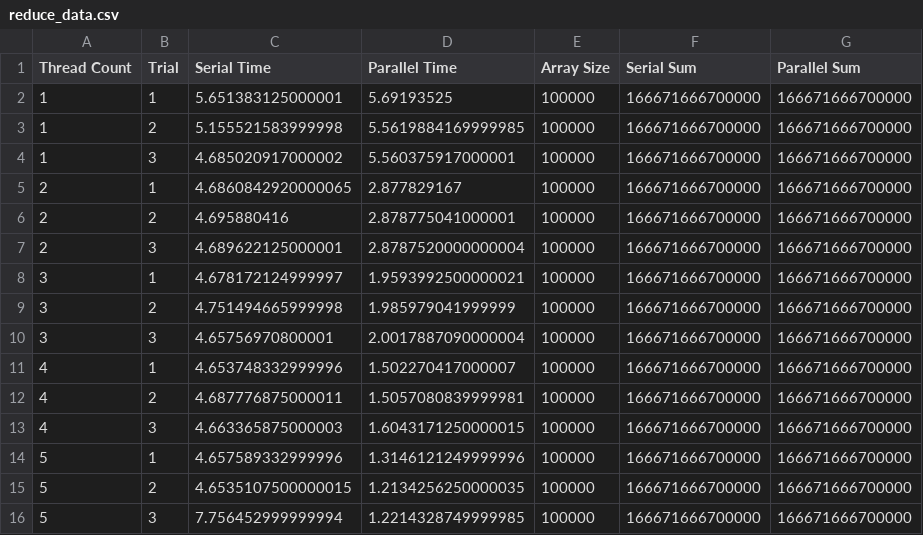
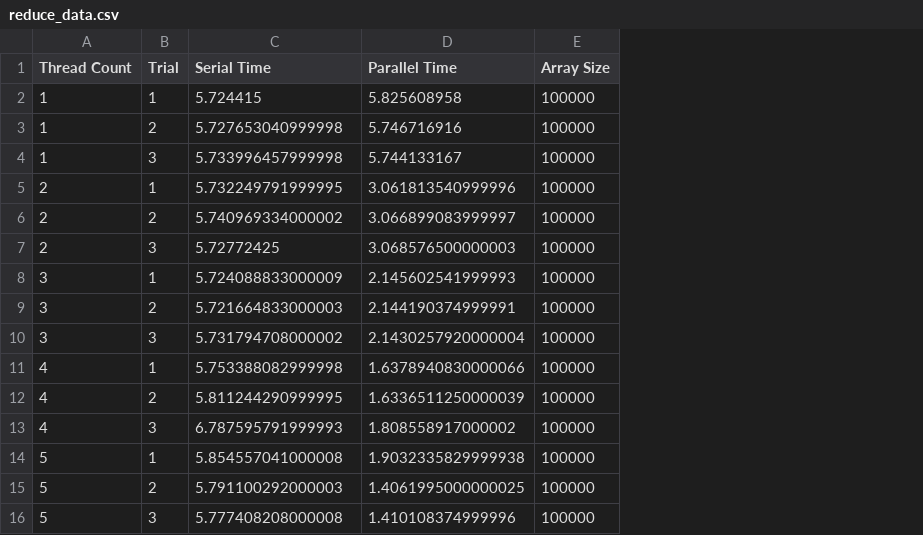
Before and after one commit to jhbarr/CSC-297, a CSV file: Worker Threads - NodeJS/Data/reduce_data.csv, drawn as a sheet; only a part is shown; the diff covers the shown part only; the diff names each change by its address in the sheet, - before the commit and + after, or states it on an @@ line.

```diff
--- a/Worker Threads - NodeJS/Data/reduce_data.csv
+++ b/Worker Threads - NodeJS/Data/reduce_data.csv
-column F (Serial Sum), rows 2-16: all 166671666700000
-column G (Parallel Sum), rows 2-16: all 166671666700000
-C2 (Serial Time): 5.651383125000001
+C2 (Serial Time): 5.724415
-D2 (Parallel Time): 5.69193525
+D2 (Parallel Time): 5.825608958
-C3 (Serial Time): 5.155521583999998
+C3 (Serial Time): 5.727653040999998
-D3 (Parallel Time): 5.5619884169999985
+D3 (Parallel Time): 5.746716916
-C4 (Serial Time): 4.685020917000002
+C4 (Serial Time): 5.733996457999998
-D4 (Parallel Time): 5.560375917000001
+D4 (Parallel Time): 5.744133167
-C5 (Serial Time): 4.6860842920000065
+C5 (Serial Time): 5.732249791999995
-D5 (Parallel Time): 2.877829167
+D5 (Parallel Time): 3.061813540999996
-C6 (Serial Time): 4.695880416
+C6 (Serial Time): 5.740969334000002
-D6 (Parallel Time): 2.878775041000001
+D6 (Parallel Time): 3.066899083999997
-C7 (Serial Time): 4.689622125000001
+C7 (Serial Time): 5.72772425
-D7 (Parallel Time): 2.8787520000000004
+D7 (Parallel Time): 3.068576500000003
-C8 (Serial Time): 4.678172124999997
+C8 (Serial Time): 5.724088833000009
-D8 (Parallel Time): 1.9593992500000021
+D8 (Parallel Time): 2.145602541999993
-C9 (Serial Time): 4.751494665999998
+C9 (Serial Time): 5.721664833000003
-D9 (Parallel Time): 1.985979041999999
+D9 (Parallel Time): 2.144190374999991
-C10 (Serial Time): 4.65756970800001
+C10 (Serial Time): 5.731794708000002
-D10 (Parallel Time): 2.0017887090000004
+D10 (Parallel Time): 2.1430257920000004
-C11 (Serial Time): 4.653748332999996
+C11 (Serial Time): 5.753388082999998
-D11 (Parallel Time): 1.502270417000007
+D11 (Parallel Time): 1.6378940830000066
-C12 (Serial Time): 4.687776875000011
+C12 (Serial Time): 5.811244290999995
-D12 (Parallel Time): 1.5057080839999981
+D12 (Parallel Time): 1.6336511250000039
-C13 (Serial Time): 4.663365875000003
+C13 (Serial Time): 6.787595791999993
-D13 (Parallel Time): 1.6043171250000015
+D13 (Parallel Time): 1.808558917000002
-C14 (Serial Time): 4.657589332999996
+C14 (Serial Time): 5.854557041000008
-D14 (Parallel Time): 1.3146121249999996
+D14 (Parallel Time): 1.9032335829999938
-C15 (Serial Time): 4.6535107500000015
+C15 (Serial Time): 5.791100292000003
-D15 (Parallel Time): 1.2134256250000035
+D15 (Parallel Time): 1.4061995000000025
-C16 (Serial Time): 7.756452999999994
+C16 (Serial Time): 5.777408208000008
-D16 (Parallel Time): 1.2214328749999985
+D16 (Parallel Time): 1.410108374999996
```
Also changed, not shown: 18 edited cells elsewhere in this file, Worker Threads - NodeJS/Data/filter_2_data.csv, 9 other files.
